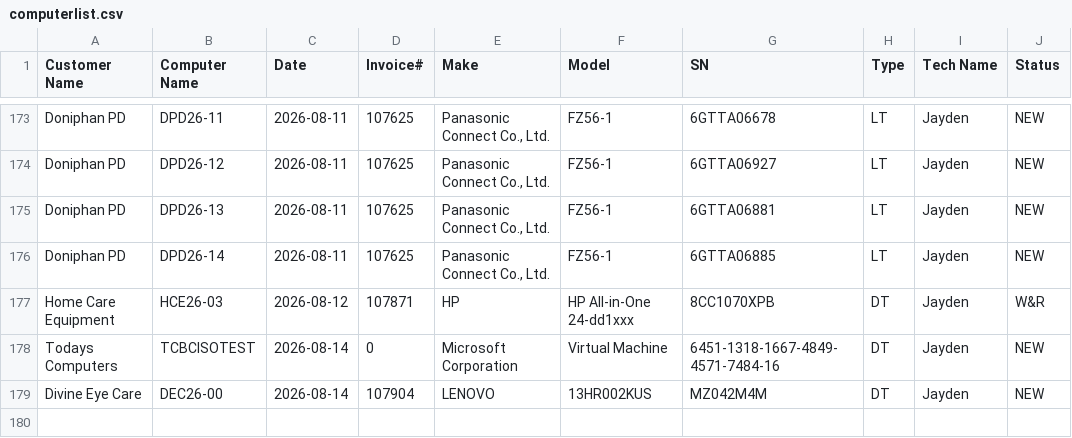
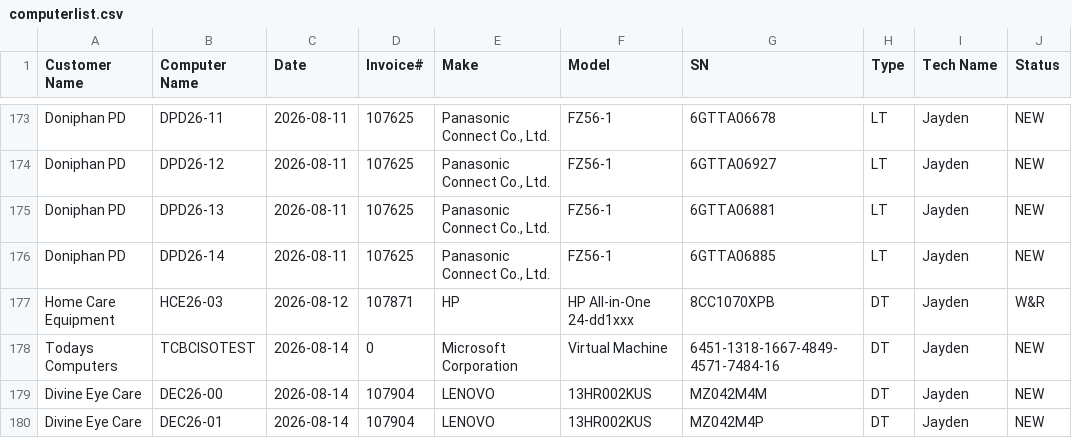
Before and after one commit to TCBCTim/BasicPrep, a CSV file: computerlist.csv, drawn as a sheet; only a part is shown, gaps mark what is left out; the diff names each change by its address in the sheet, - before the commit and + after, or states it on an @@ line.

Commit message:
Appended new row for DEC26-01 (Status: NEW)

```diff
--- a/computerlist.csv
+++ b/computerlist.csv
+row 180: Divine Eye Care | DEC26-01 | 2026-08-14 | 107904 | LENOVO | 13HR002KUS | MZ042M4P | DT | Jayden | NEW
```
